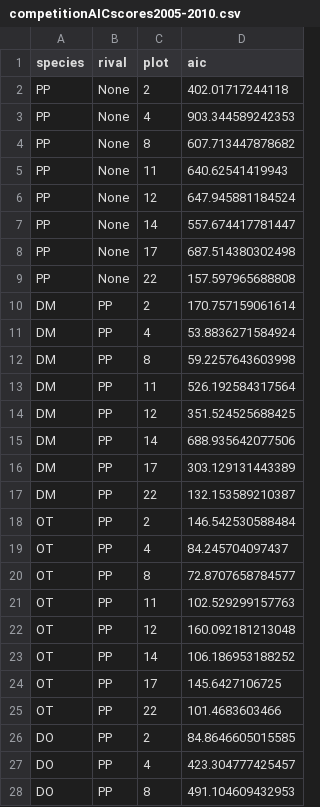
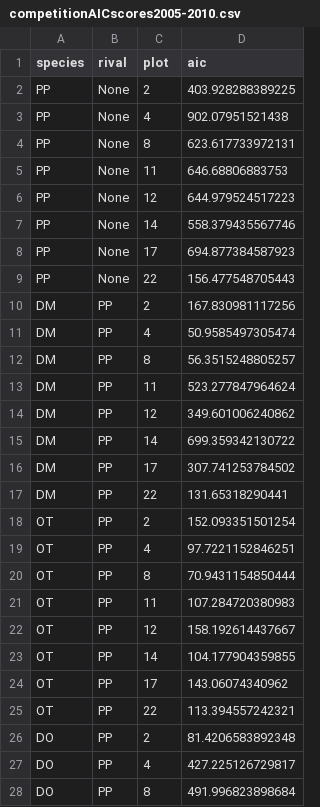
Before and after one commit to sdtaylor/portalGrowthRate, a CSV file: competitionAICscores2005-2010.csv, drawn as a sheet; only a part is shown; the diff covers the shown part only.

Commit message:
took out time parameter to all models

```diff
--- a/competitionAICscores2005-2010.csv
+++ b/competitionAICscores2005-2010.csv
@@ -1,28 +1,28 @@
 "species","rival","plot","aic"
-"PP","None","2","402.01717244118"
-"PP","None","4","903.344589242353"
-"PP","None","8","607.713447878682"
-"PP","None","11","640.62541419943"
-"PP","None","12","647.945881184524"
-"PP","None","14","557.674417781447"
-"PP","None","17","687.514380302498"
-"PP","None","22","157.597965688808"
-"DM","PP","2","170.757159061614"
-"DM","PP","4","53.8836271584924"
-"DM","PP","8","59.2257643603998"
-"DM","PP","11","526.192584317564"
-"DM","PP","12","351.524525688425"
-"DM","PP","14","688.935642077506"
-"DM","PP","17","303.129131443389"
-"DM","PP","22","132.153589210387"
-"OT","PP","2","146.542530588484"
-"OT","PP","4","84.245704097437"
-"OT","PP","8","72.8707658784577"
-"OT","PP","11","102.529299157763"
-"OT","PP","12","160.092181213048"
-"OT","PP","14","106.186953188252"
-"OT","PP","17","145.6427106725"
-"OT","PP","22","101.4683603466"
-"DO","PP","2","84.8646605015585"
-"DO","PP","4","423.304777425457"
-"DO","PP","8","491.104609432953"
+"PP","None","2","403.928288389225"
+"PP","None","4","902.07951521438"
+"PP","None","8","623.617733972131"
+"PP","None","11","646.68806883753"
+"PP","None","12","644.979524517223"
+"PP","None","14","558.379435567746"
+"PP","None","17","694.877384587923"
+"PP","None","22","156.477548705443"
+"DM","PP","2","167.830981117256"
+"DM","PP","4","50.9585497305474"
+"DM","PP","8","56.3515248805257"
+"DM","PP","11","523.277847964624"
+"DM","PP","12","349.601006240862"
+"DM","PP","14","699.359342130722"
+"DM","PP","17","307.741253784502"
+"DM","PP","22","131.65318290441"
+"OT","PP","2","152.093351501254"
+"OT","PP","4","97.7221152846251"
+"OT","PP","8","70.9431154850444"
+"OT","PP","11","107.284720380983"
+"OT","PP","12","158.192614437667"
+"OT","PP","14","104.177904359855"
+"OT","PP","17","143.06074340962"
+"OT","PP","22","113.394557242321"
+"DO","PP","2","81.4206583892348"
+"DO","PP","4","427.225126729817"
+"DO","PP","8","491.996823898684"
```
Also changed, not shown: 168 edited cells elsewhere in this file.
